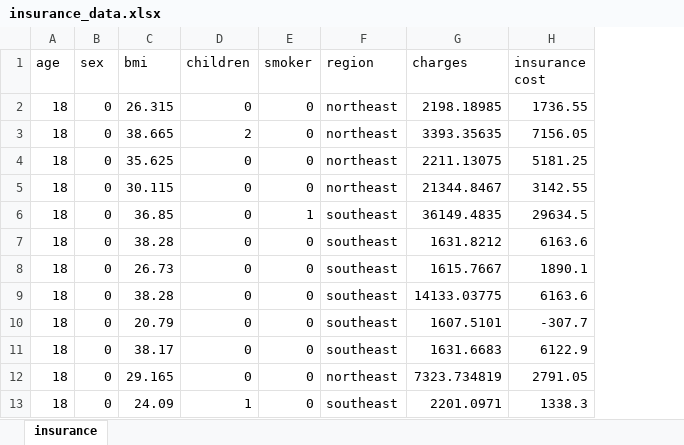
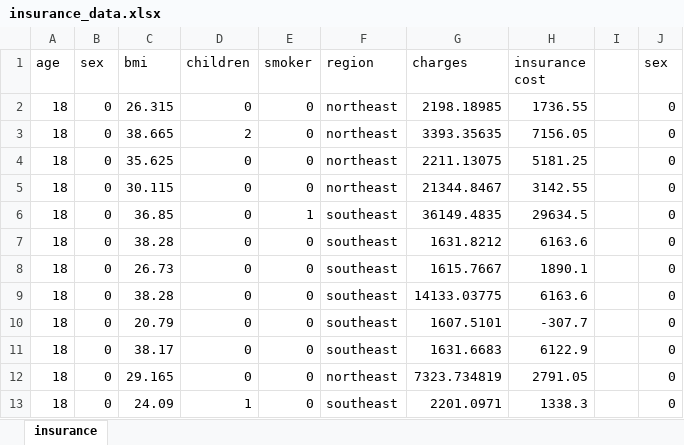
Before and after one commit to zsherry2106/Sherry_Zhang_Data_Science, an Excel workbook: insurance_data.xlsx, sheet insurance, drawn as a sheet; only a part is shown; values as stored, in another font and other column widths than the file's, no borders; charts and pictures not drawn; the diff names each change by its address in the sheet, - before the commit and + after, or states it on an @@ line.

Commit message:
insurance data graphs

```diff
--- a/insurance_data.xlsx (sheet insurance)
+++ b/insurance_data.xlsx (sheet insurance)
+column I, empty
+column J (sex), rows 2-13: all 0
```
Also changed, not shown: charts or pictures.
